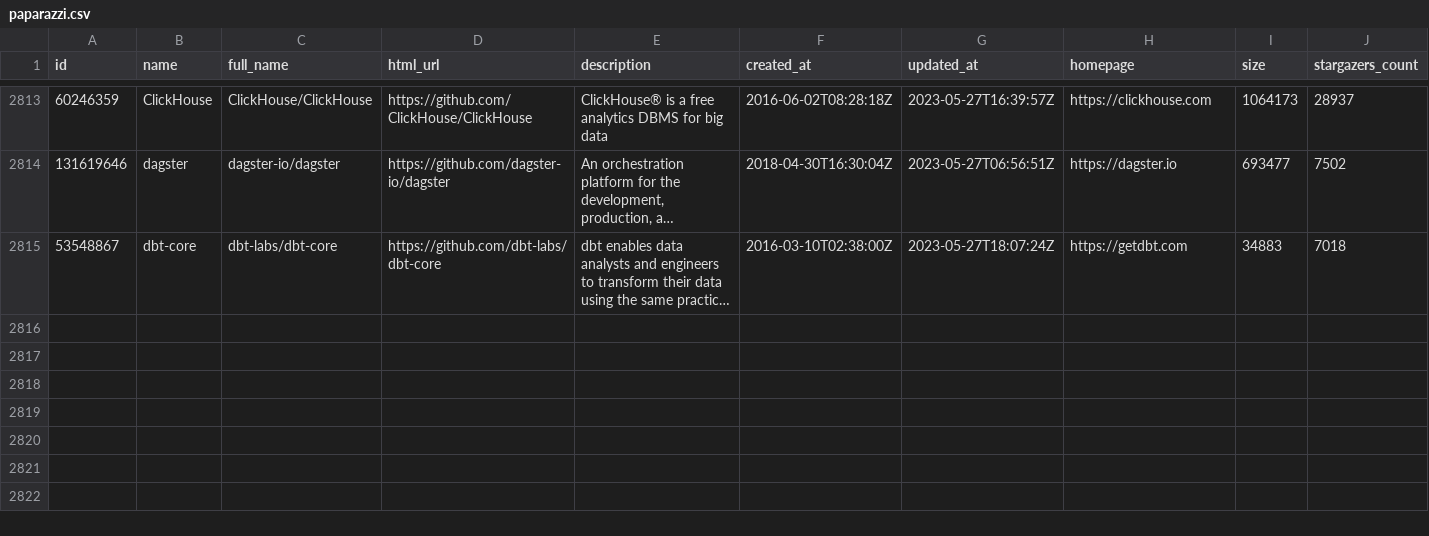
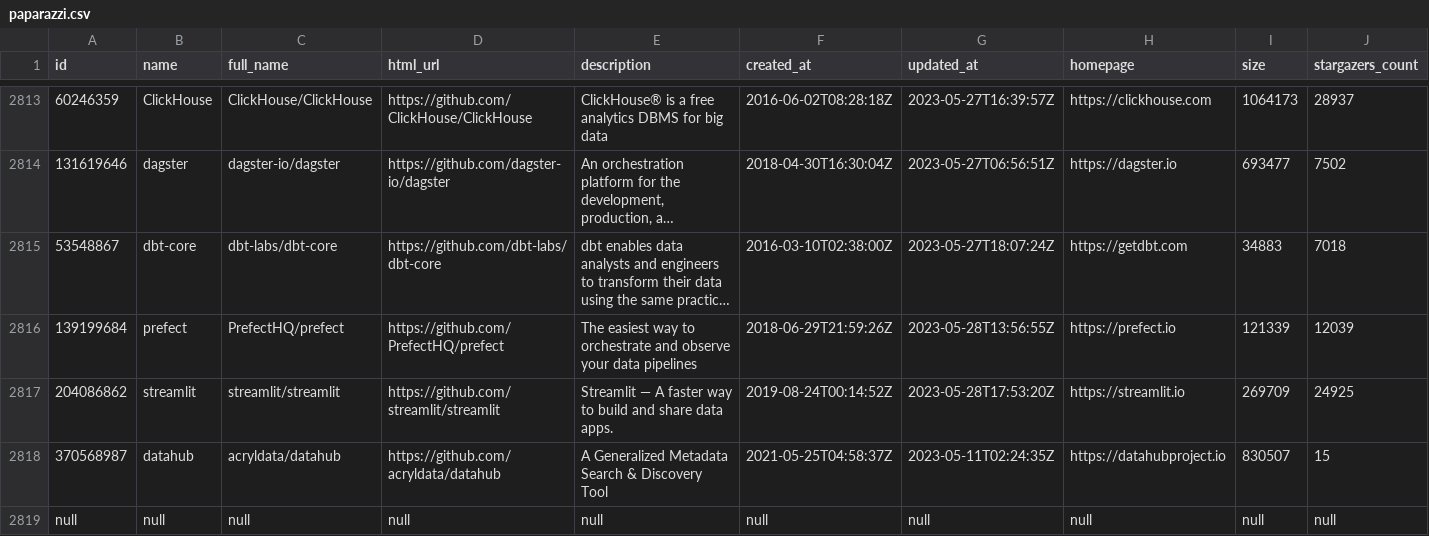
Before and after one commit to soobrosa/slurp, a CSV file: outputs/paparazzi.csv, drawn as a sheet; only a part is shown, gaps mark what is left out; long unchanged cells end in …; rows hold the shown columns only; the diff covers the shown part only; the diff names each change by its address in the sheet, - before the commit and + after, or states it on an @@ line.

```diff
--- a/outputs/paparazzi.csv
+++ b/outputs/paparazzi.csv
+row 2816: 139199684 | prefect | PrefectHQ/prefect | https://github.com/PrefectHQ/prefect | The easiest way to orchestrate and observe your data pipelines | 2018-06-29T21:59:26Z | 2023-05-28T13:56:55Z | https://prefect.io | 121339 | 12039
+row 2817: 204086862 | streamlit | streamlit/streamlit | https://github.com/streamlit/streamlit | Streamlit — A faster way to build and share data apps. | 2019-08-24T00:14:52Z | 2023-05-28T17:53:20Z | https://streamlit.io | 269709 | 24925
+row 2818: 370568987 | datahub | acryldata/datahub | https://github.com/acryldata/datahub | A Generalized Metadata Search & Discovery Tool | 2021-05-25T04:58:37Z | 2023-05-11T02:24:35Z | https://datahubproject.io | 830507 | 15
+row 2819: null | null | null | null | null | null | null | null | null | null
```
Also changed, not shown: 3 added rows elsewhere in this file, temp/ClickHouse.csv, temp/dagster.csv, 12 other files.
